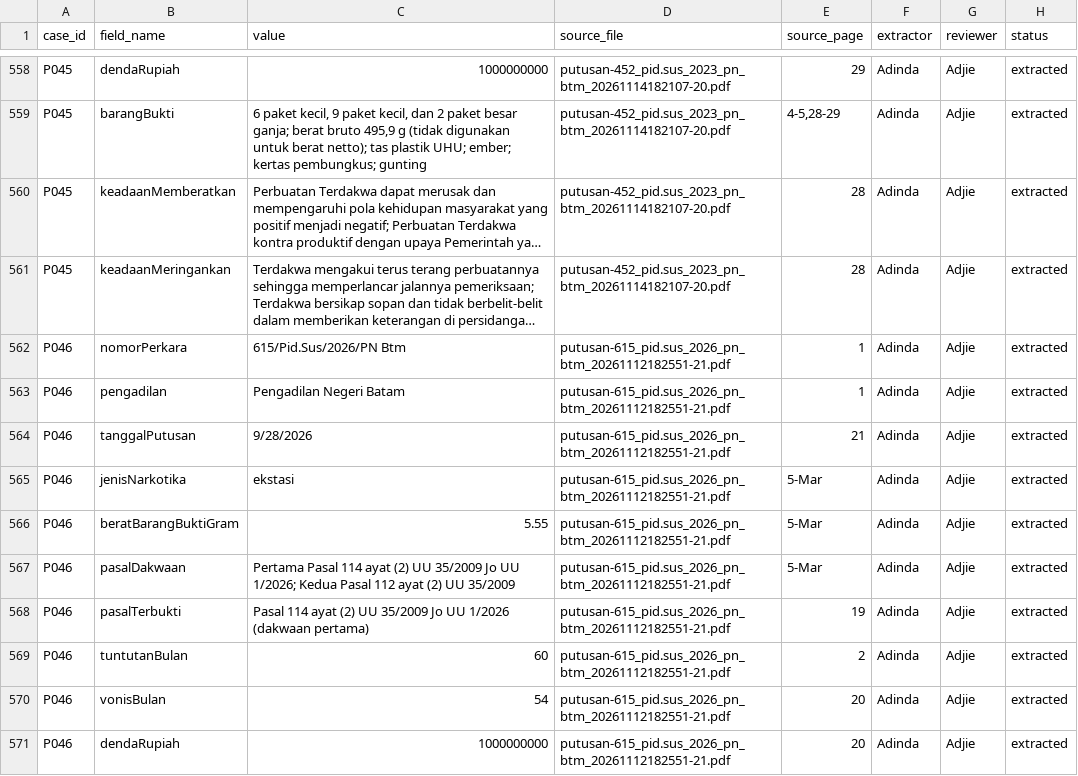
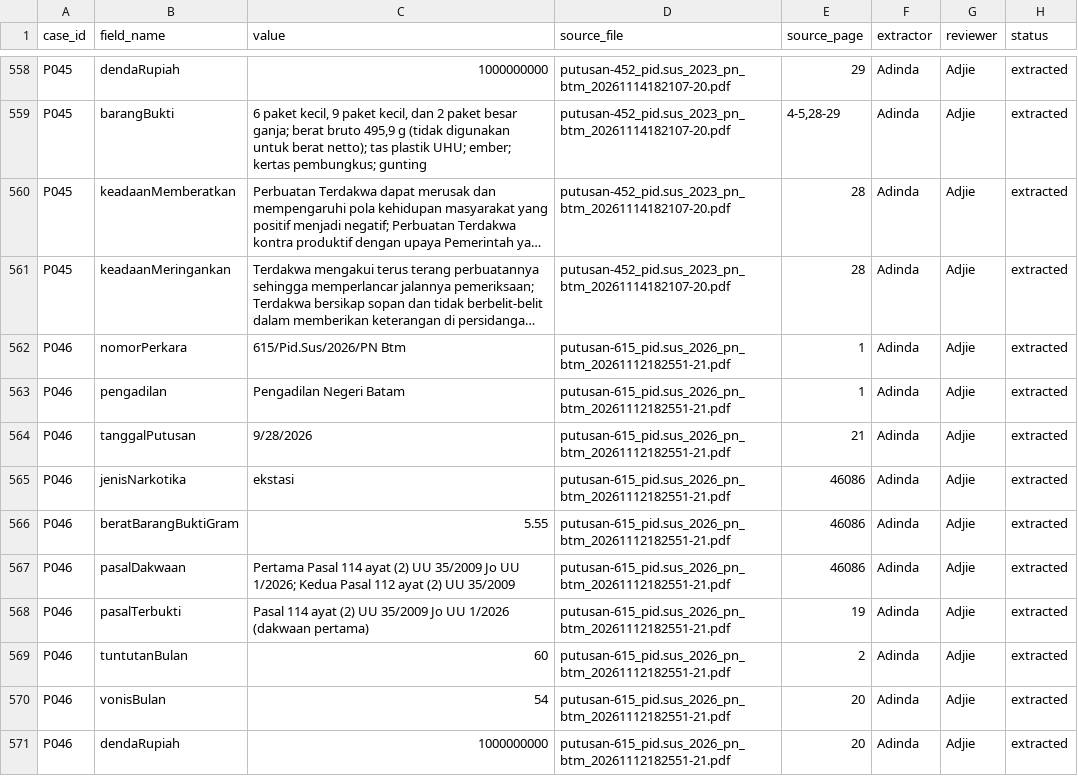
Before and after one commit to AdjieWidodo16/uts-struktur-data-narkotika-kelompok-11, a CSV file: docs/data-provenance.csv, drawn as a sheet; only a part is shown, gaps mark what is left out; long unchanged cells end in …; the diff covers the shown part only.

Commit message:
fix: accidentaly-dateformat-on-source-page

```diff
--- a/docs/data-provenance.csv
+++ b/docs/data-provenance.csv
@@ -564,5 +564,5 @@ P046,pengadilan,Pengadilan Negeri Batam,putusan-615_pid.sus_2026_pn_btm_20261112
 P046,tanggalPutusan,9/28/2026,putusan-615_pid.sus_2026_pn_btm_20261112182551-21.pdf,21,Adinda,Adjie,extracted
-P046,jenisNarkotika,ekstasi,putusan-615_pid.sus_2026_pn_btm_20261112182551-21.pdf,5-Mar,Adinda,Adjie,extracted
-P046,beratBarangBuktiGram,5.55,putusan-615_pid.sus_2026_pn_btm_20261112182551-21.pdf,5-Mar,Adinda,Adjie,extracted
-P046,pasalDakwaan,Pertama Pasal 114 ayat (2) UU 35/2009 Jo UU 1/2026; Kedua Pasal 112 ayat (2) UU 35/2009,putusan-615_pid.sus_2026_pn_btm_20261112182551-21.pdf,5-Mar,Adinda,Adjie,extracted
+P046,jenisNarkotika,ekstasi,putusan-615_pid.sus_2026_pn_btm_20261112182551-21.pdf,46086,Adinda,Adjie,extracted
+P046,beratBarangBuktiGram,5.55,putusan-615_pid.sus_2026_pn_btm_20261112182551-21.pdf,46086,Adinda,Adjie,extracted
+P046,pasalDakwaan,Pertama Pasal 114 ayat (2) UU 35/2009 Jo UU 1/2026; Kedua Pasal 112 ayat (2) UU 35/2009,putusan-615_pid.sus_2026_pn_btm_20261112182551-21.pdf,46086,Adinda,Adjie,extracted
 P046,pasalTerbukti,Pasal 114 ayat (2) UU 35/2009 Jo UU 1/2026 (dakwaan pertama),putusan-615_pid.sus_2026_pn_btm_20261112182551-21.pdf,19,Adinda,Adjie,extracted
```
Also changed, not shown: 27 edited cells elsewhere in this file.
